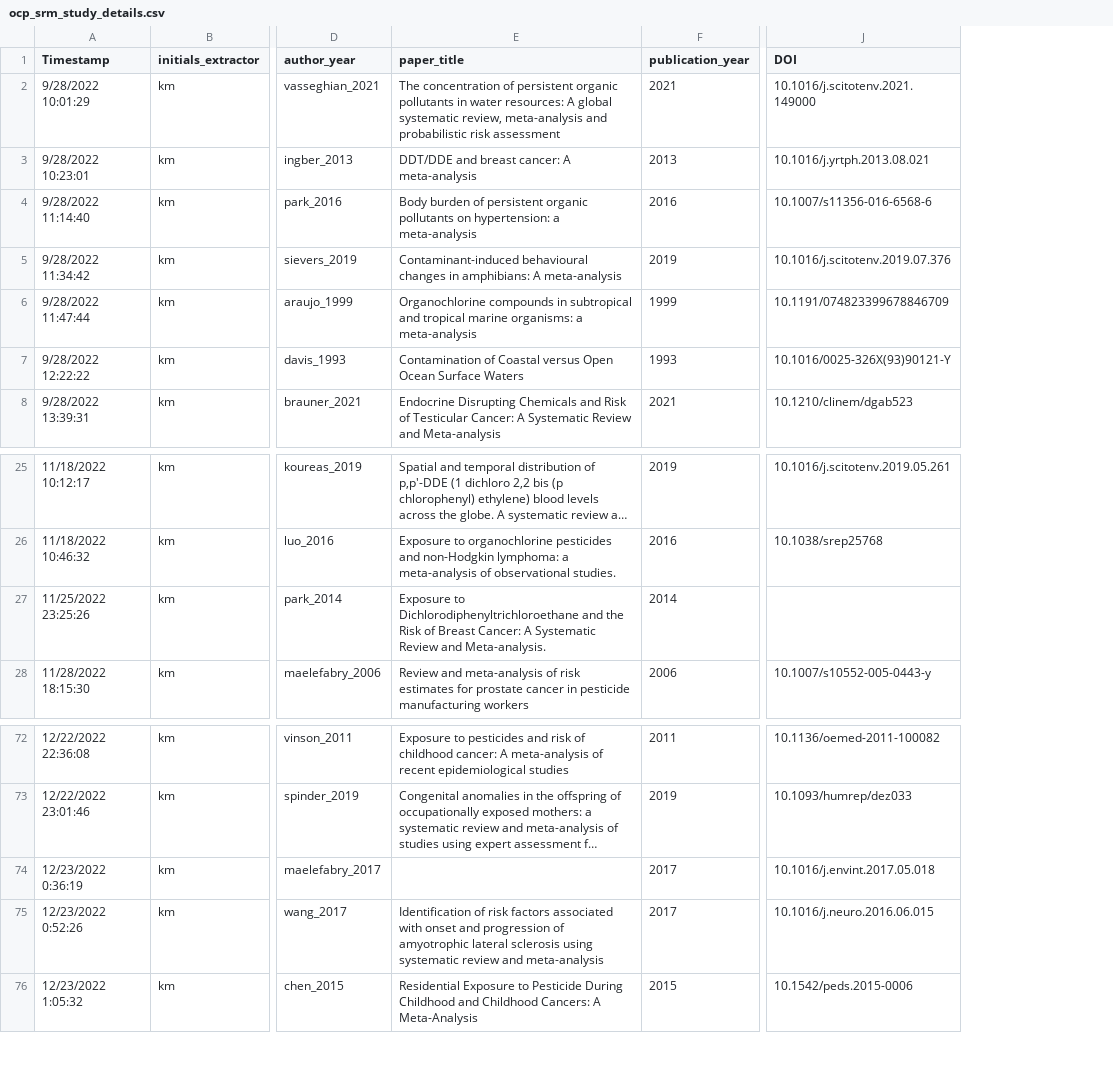
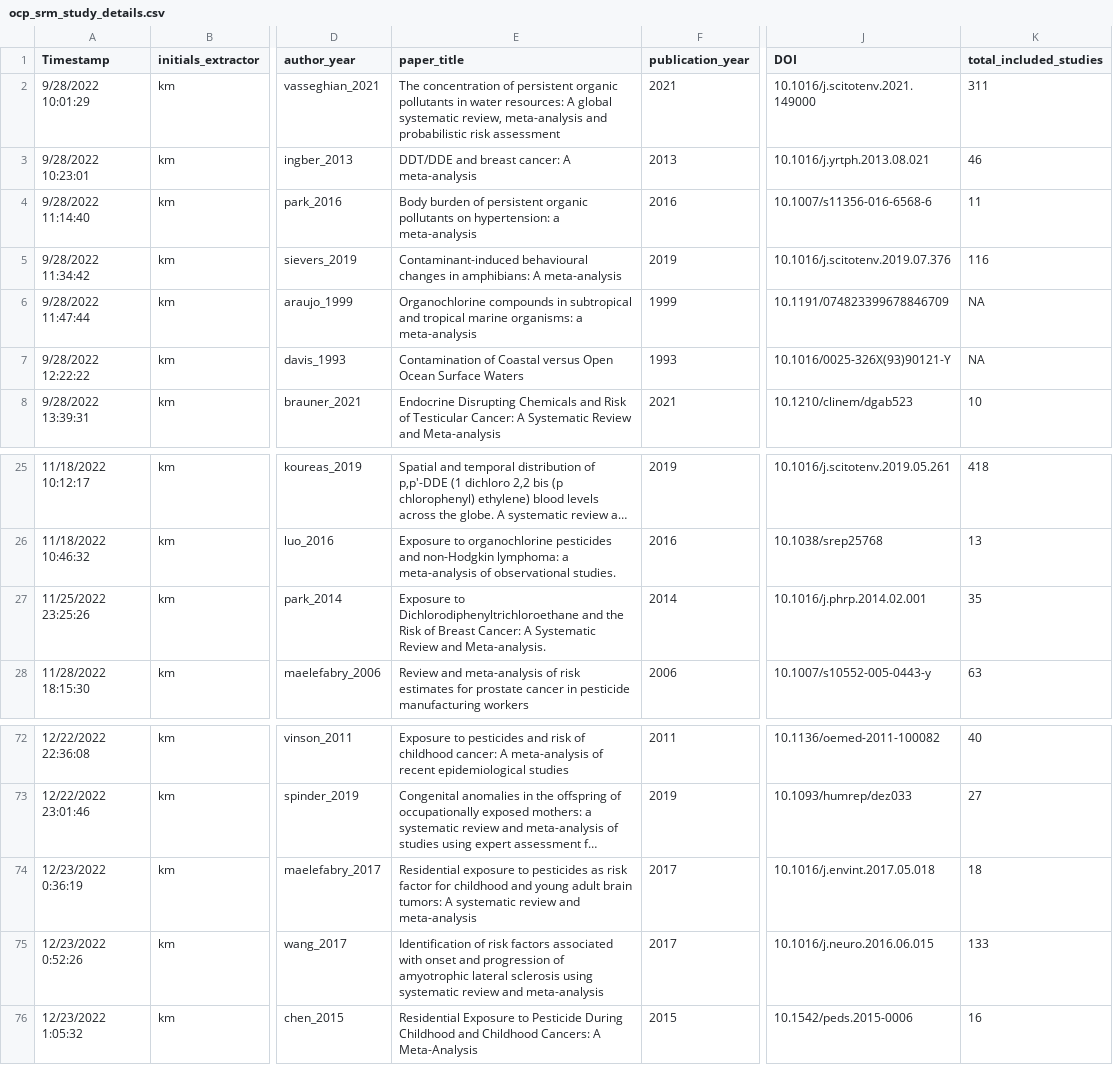
Before and after one commit to KyleMorrison99/organochlorineSRM_analysis, a CSV file: data/ocp_srm_study_details.csv, drawn as a sheet; only a part is shown, gaps mark what is left out; long unchanged cells end in …; the diff names each change by its address in the sheet, - before the commit and + after, or states it on an @@ line.

```diff
--- a/data/ocp_srm_study_details.csv
+++ b/data/ocp_srm_study_details.csv
+column K (total_included_studies), rows 2-8: 311 | 46 | 11 | 116 | NA | NA | 10; rows 25-28: 418 | 13 | 35 | 63; rows 72-76: 40 | 27 | 18 | 133 | 16
-J27 (DOI): (empty)
+J27 (DOI): 10.1016/j.phrp.2014.02.001
-E74 (paper_title): (empty)
+E74 (paper_title): Residential exposure to pesticides as risk factor for childhood and young adult brain tumors: A systematic review and meta-analysis
```
Also changed, not shown: 1 other file.
